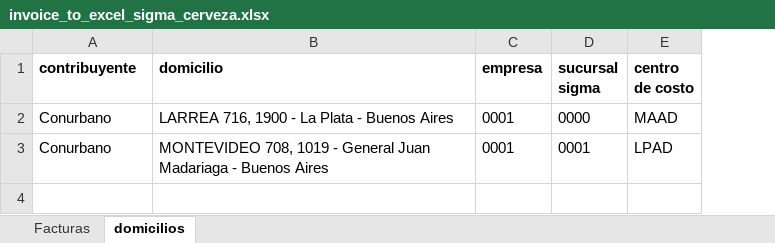
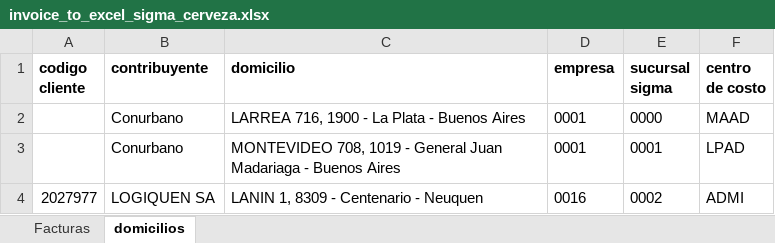
Before and after one commit to Giansun97/bot_carga_NC_sigma, an Excel workbook: invoice_to_excel_sigma_cerveza.xlsx, sheet domicilios, drawn as a sheet; values as stored, in another font and other column widths than the file's, no borders; the diff names each change by its address in the sheet, - before the commit and + after, or states it on an @@ line.

```diff
--- a/invoice_to_excel_sigma_cerveza.xlsx (sheet domicilios)
+++ b/invoice_to_excel_sigma_cerveza.xlsx (sheet domicilios)
+column A (codigo cliente), empty
+row 4: 2027977 | LOGIQUEN SA | LANIN 1, 8309 - Centenario - Neuquen | 0016 | 0002 | ADMI
```
Also changed, not shown: sheet Facturas, formulas that keep their value, control_carga.xlsx, 5 other files.
